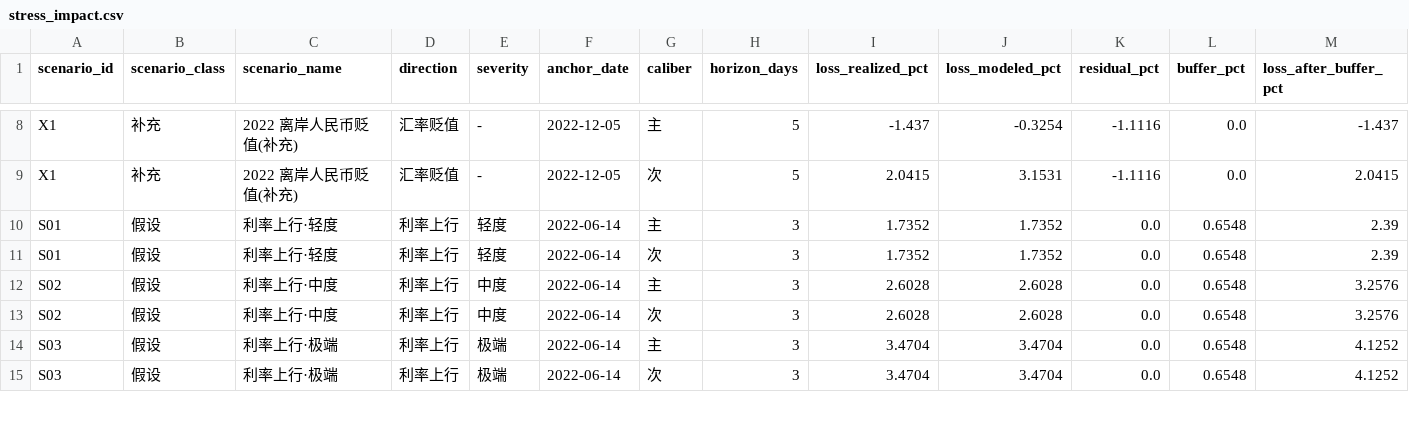
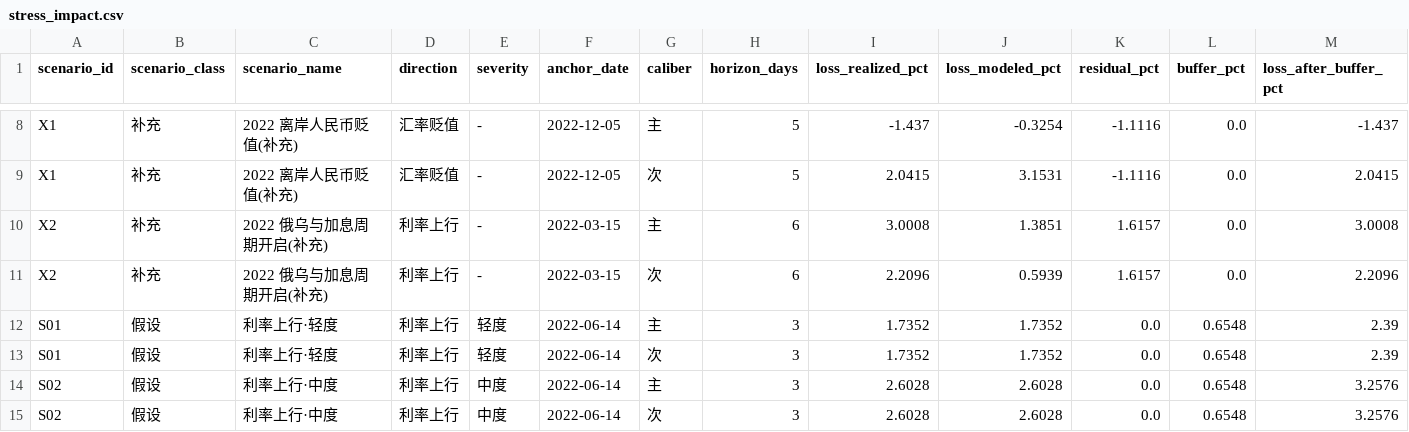
Before and after one commit to duyuhang456-sudo/chinese-usd-bond-market-risk, a CSV file: results/stress_impact.csv, drawn as a sheet; only a part is shown, gaps mark what is left out; the shorter side is filled out with more unchanged rows; rows hold the shown columns only; the diff names each change by its address in the sheet, - before the commit and + after, or states it on an @@ line.

Commit message:
阶段三 Day4（9/24）：情景覆盖度检验 + 五项稳健性分析 + 补入 X2
覆盖度检验（新增 code/stress_robustness.py）查出第一版情景库的选型缺陷：
历史情景按「3 日累计峰值日」挑窗，漏掉了「幅度中等但持续更久」的一段冲击——
样本内 6 日期限最差窗口为 2022-03-14 的 −3.0629%，而库内该期限最深仅 H1 的
1.5368%，缺口 1.5261pp。该事件本就在 events/risk_events_timeline.csv 中。
补入补充情景 X2（2022-03-08 ~ 2022-03-15，Δ5Y +39bp，主口径 −3.0008%）后
缺口收窄至 0.0621pp；窗口平移 −1 日时可达 3.0629%，与实测最差相等。

同时修一处静默漏算：stress_impact.py 的情景清单曾被硬编码为 4 个历史情景，
导致新增的 X2 不进入测算；改为从 CSV 读取，并加完整性硬断言
（情景库每个情景都须进入测算，缺一即中断）。另修尾部判定分母写死为 28 的问题。

五项稳健性检验（results/stress_*.csv 五张对照表 + figures/stress_coverage.png）：
- 覆盖度：3 日期限覆盖充分；5 日期限仍有 0.5330pp 缺口，未修补、如实披露
- 窗口敏感性：历史情景起止平移 ±2 日，损失极差 0.22 ~ 2.46pp，与损失本身同量级
- 缓冲敏感性：0 ~ 0.8390pp 四档下超限情景条数与名单完全不变（16/30），
  判定不由缓冲驱动；拉到 1.0000pp 才新增 S06
- 信用区间敏感性：S04–S06 在传导最强端 + 缓冲下仍不超限（1.2743% vs ES 1.6274%）；
  H3 实际损失超出模型区间上界 0.5290pp，独立旁证亏损侧低估方向
- 锚点敏感性：极端档损失在 3/5/6 日锚点下的极差 利率 0.4751 / 信用 0.1390 /
  汇率 1.6370pp；汇率 5 日贬值比 3 日深 26.7%

文档：两份交付物补入 X2、新增稳健性分析章节、图 1~图 4 全部带图题与图后解读、
方法局限扩到 9 条、README 结果与图表目录同步。

另记两处口径事实：利率样本内 3 日累计绝对值最大变动是**下行** −66bp（2023 避险），
假设情景取同向极值 +54bp；次口径 ES 低于主口径的原因是汇率与债券收益相关性
为 −0.225 使尾部变薄（ES/VaR 由 1.4391 降至 1.2169），非方差变小。

```diff
--- a/results/stress_impact.csv
+++ b/results/stress_impact.csv
+row 10: X2 | 补充 | 2022 俄乌与加息周期开启(补充) | 利率上行 | - | 2022-03-15 | 主 | 6 | 3.0008 | 1.3851 | 1.6157 | 0.0 | 3.0008
+row 11: X2 | 补充 | 2022 俄乌与加息周期开启(补充) | 利率上行 | - | 2022-03-15 | 次 | 6 | 2.2096 | 0.5939 | 1.6157 | 0.0 | 2.2096
```
Also changed, not shown: results/stress_factor_contrib.csv, results/stress_scenarios.csv, 15 other files.
